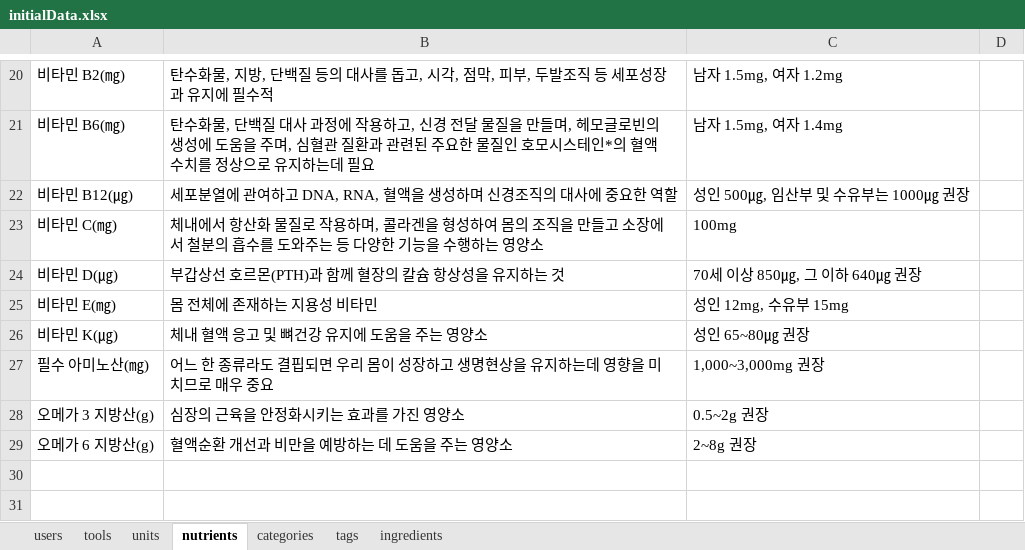
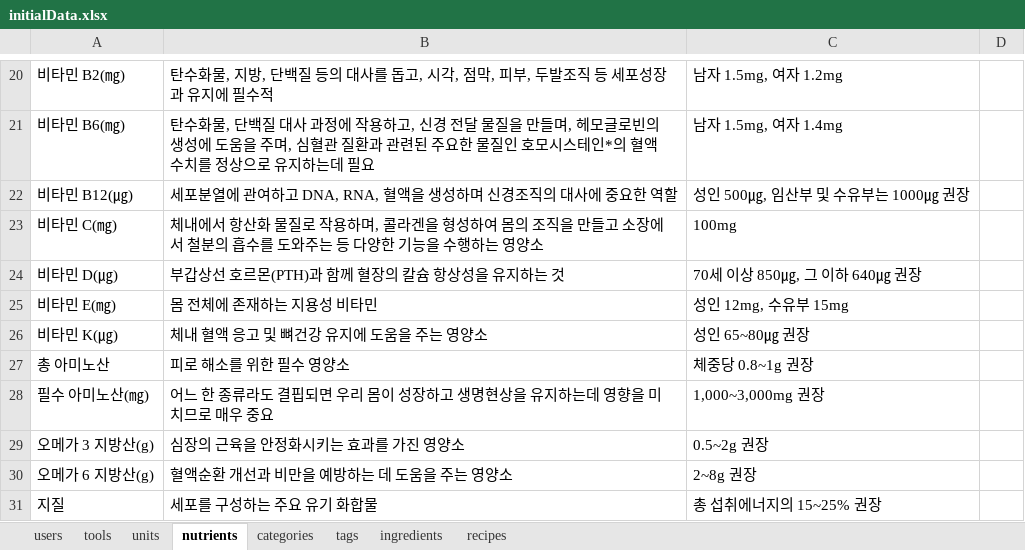
Before and after one commit to StarJ0405/FoodRecipeWeb, an Excel workbook: initialData.xlsx, sheet nutrients, drawn as a sheet; only a part is shown, gaps mark what is left out; values as stored, in another font and other column widths than the file's, no borders; the diff names each change by its address in the sheet, - before the commit and + after, or states it on an @@ line.

```diff
--- a/initialData.xlsx (sheet nutrients)
+++ b/initialData.xlsx (sheet nutrients)
+sheet tab: recipes
+row 27: 총 아미노산 | 피로 해소를 위한 필수 영양소 | 체중당 0.8~1g 권장
+row 31: 지질 | 세포를 구성하는 주요 유기 화합물 | 총 섭취에너지의 15~25% 권장
```
Also changed, not shown: sheet ingredients, 8 other files.
